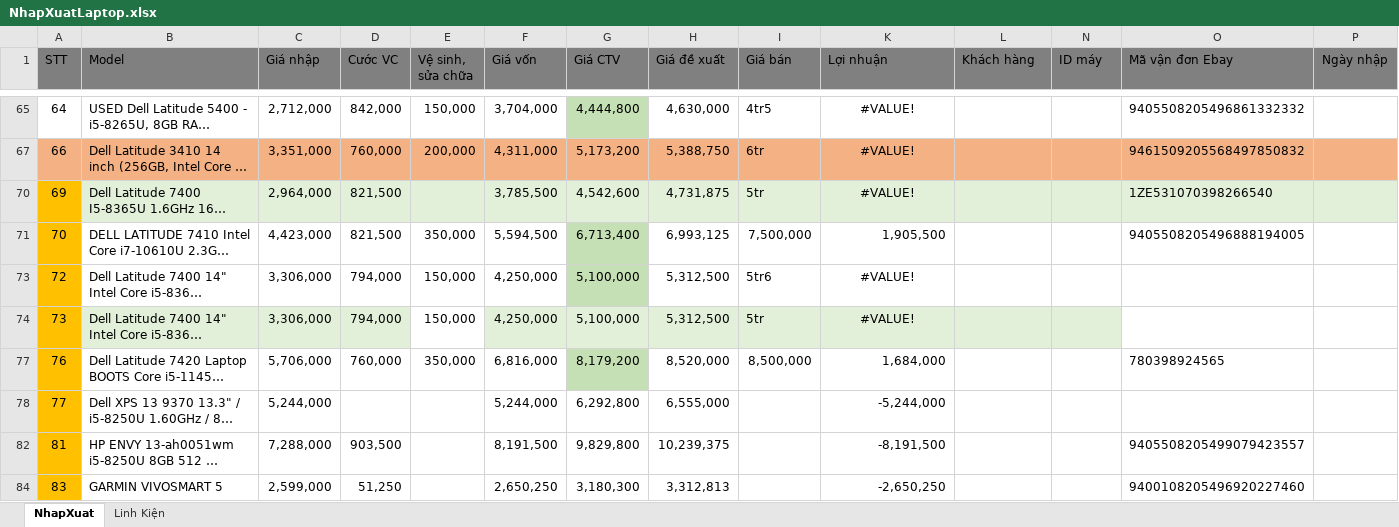
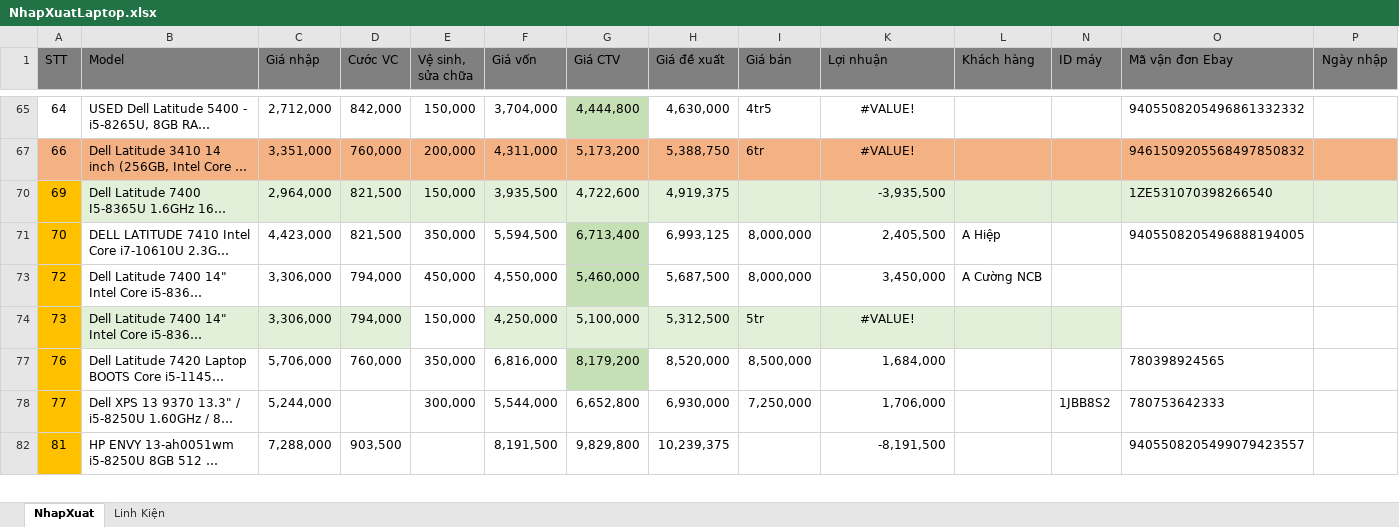
Before and after one commit to anhtuan200794/04.Private, an Excel workbook: TDStore/NhapXuatLaptop.xlsx, sheet NhapXuat, drawn as a sheet; only a part is shown, gaps mark what is left out; long unchanged cells end in …; values as stored, in another font and other column widths than the file's, no borders; charts and pictures and conditional formats not drawn; removed rows and columns are numbered as before the commit, all else as after; rows hold the shown columns only; the diff covers the shown part only; the diff names each change by its address in the sheet, - before the commit and + after, or states it on an @@ line.

```diff
--- a/TDStore/NhapXuatLaptop.xlsx (sheet NhapXuat)
+++ b/TDStore/NhapXuatLaptop.xlsx (sheet NhapXuat)
-E70 (Vệ sinh, sửa chữa): (empty)
+E70 (Vệ sinh, sửa chữa): 150,000
-F70 (Giá vốn): 3,785,500
+F70 (Giá vốn): 3,935,500
-G70 (Giá CTV): 4,542,600
+G70 (Giá CTV): 4,722,600
-H70 (Giá đề xuất): 4,731,875
+H70 (Giá đề xuất): 4,919,375
-I70 (Giá bán): 5tr
+I70 (Giá bán): (empty)
-K70 (Lợi nhuận): #VALUE!
+K70 (Lợi nhuận): -3,935,500
-K70 alignment: center
+K70 alignment: right
-I71 (Giá bán): 7,500,000
+I71 (Giá bán): 8,000,000
-K71 (Lợi nhuận): 1,905,500
+K71 (Lợi nhuận): 2,405,500
-L71 (Khách hàng): (empty)
+L71 (Khách hàng): A Hiệp
-E73 (Vệ sinh, sửa chữa): 150,000
+E73 (Vệ sinh, sửa chữa): 450,000
-F73 (Giá vốn): 4,250,000
+F73 (Giá vốn): 4,550,000
-G73 (Giá CTV): 5,100,000
+G73 (Giá CTV): 5,460,000
-H73 (Giá đề xuất): 5,312,500
+H73 (Giá đề xuất): 5,687,500
-I73 (Giá bán): 5tr6
+I73 (Giá bán): 8,000,000
-K73 (Lợi nhuận): #VALUE!
+K73 (Lợi nhuận): 3,450,000
-K73 alignment: center
+K73 alignment: right
-L73 (Khách hàng): (empty)
+L73 (Khách hàng): A Cường NCB
-E78 (Vệ sinh, sửa chữa): (empty)
+E78 (Vệ sinh, sửa chữa): 300,000
-F78 (Giá vốn): 5,244,000
+F78 (Giá vốn): 5,544,000
-G78 (Giá CTV): 6,292,800
+G78 (Giá CTV): 6,652,800
-H78 (Giá đề xuất): 6,555,000
+H78 (Giá đề xuất): 6,930,000
-I78 (Giá bán): (empty)
+I78 (Giá bán): 7,250,000
-K78 (Lợi nhuận): -5,244,000
+K78 (Lợi nhuận): 1,706,000
-N78 (ID máy): (empty)
+N78 (ID máy): 1JBB8S2
-O78 (Mã vận đơn Ebay): (empty)
+O78 (Mã vận đơn Ebay): 780753642333
@@ row 84 hidden: 83 | GARMIN VIVOSMART 5 | 2,599,000 | 51,250 |  | 2,650,250 | 3,180,300 | 3,312,813 |  | -2,650,250 |  |  | 9400108205496920227460 @@
```
Also changed, not shown: 8 added rows, 1 removed row, 15 edited cells and cell formats elsewhere in this sheet, formulas that keep their value, hidden cells, charts or pictures, TDStore/Cộng tác viên.xlsx.
